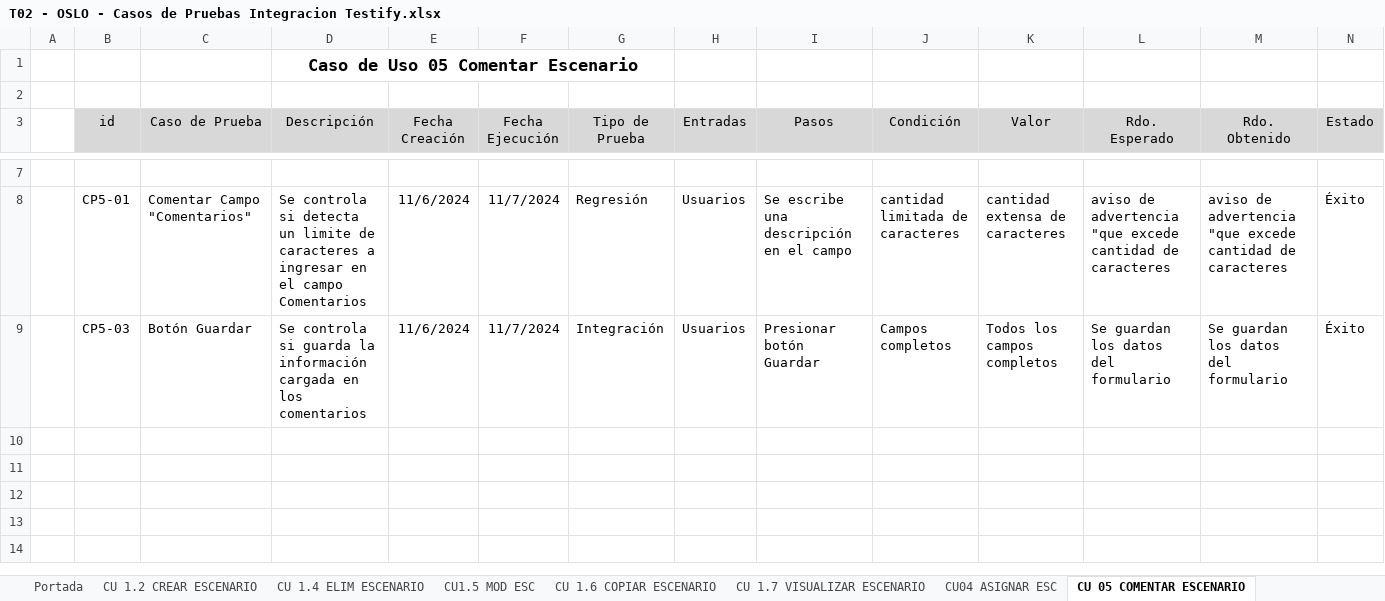
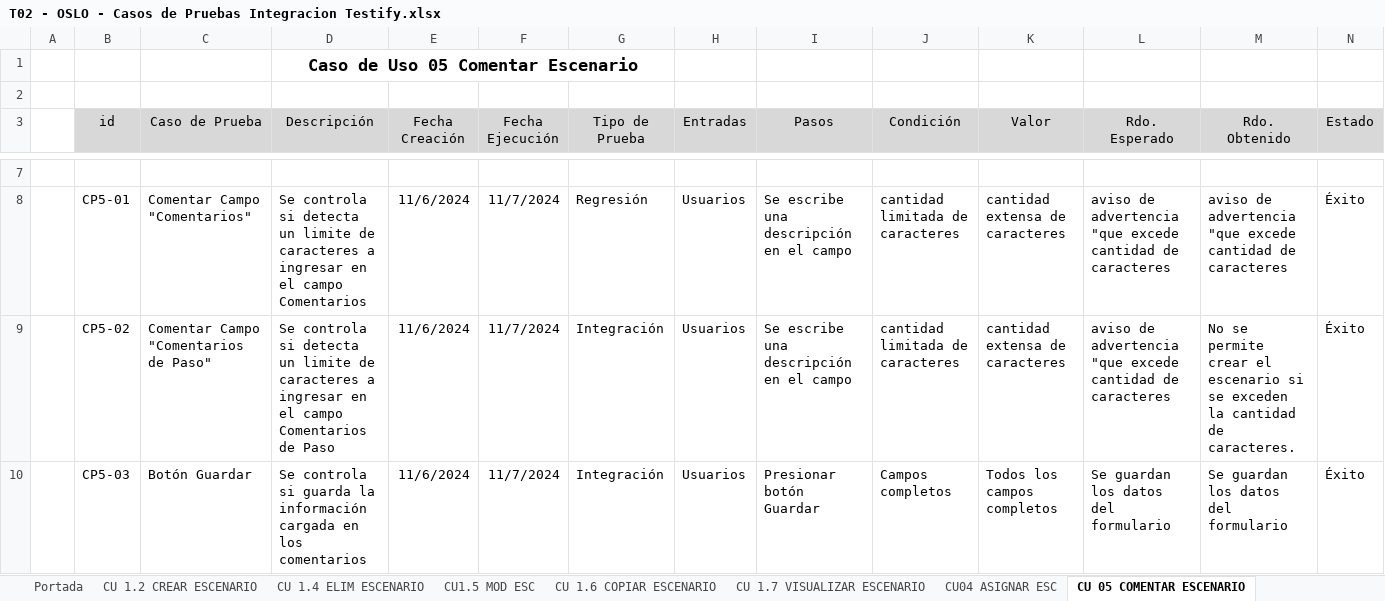
Before and after one commit to OSLOUARG24/Testify, an Excel workbook: Fases_de_desarrollo/04-Transicion/01- Pruebas/T02 - OSLO - Casos de Pruebas Integracion Testify.xlsx, sheet CU 05 COMENTAR ESCENARIO, drawn as a sheet; only a part is shown, gaps mark what is left out; values as stored, in another font and other column widths than the file's, no borders; the diff names each change by its address in the sheet, - before the commit and + after, or states it on an @@ line.

Commit message:
Documentación - Gestión SQA
Se actualizan los documentos de Informe Final de SQA calidad y pruebas de integración.

```diff
--- a/Fases_de_desarrollo/04-Transicion/01- Pruebas/T02 - OSLO - Casos de Pruebas Integracion Testify.xlsx (sheet CU 05 COMENTAR ESCENARIO)
+++ b/Fases_de_desarrollo/04-Transicion/01- Pruebas/T02 - OSLO - Casos de Pruebas Integracion Testify.xlsx (sheet CU 05 COMENTAR ESCENARIO)
+row 9:  | CP5-02 | Comentar Campo "Comentarios de Paso" | Se controla si detecta un limite de caracteres a ingresar en el campo Comentarios de Paso | 11/6/2024 | 11/7/2024 | Integración | Usuarios | Se escribe una descripción en el campo | cantidad limitada de caracteres | cantidad extensa de caracteres | aviso de advertencia "que excede cantidad de caracteres | No se permite crear el escenario si se exceden la cantidad de caracteres. | Éxito
```
Also changed, not shown: sheet CU 1.6 COPIAR ESCENARIO, sheet CU 1.7 VISUALIZAR ESCENARIO, Fases_de_desarrollo/04-Transicion/01- Pruebas/T03 - OSLO - Casos de Pruebas Integracion Testify.xlsx, 1 other file.
